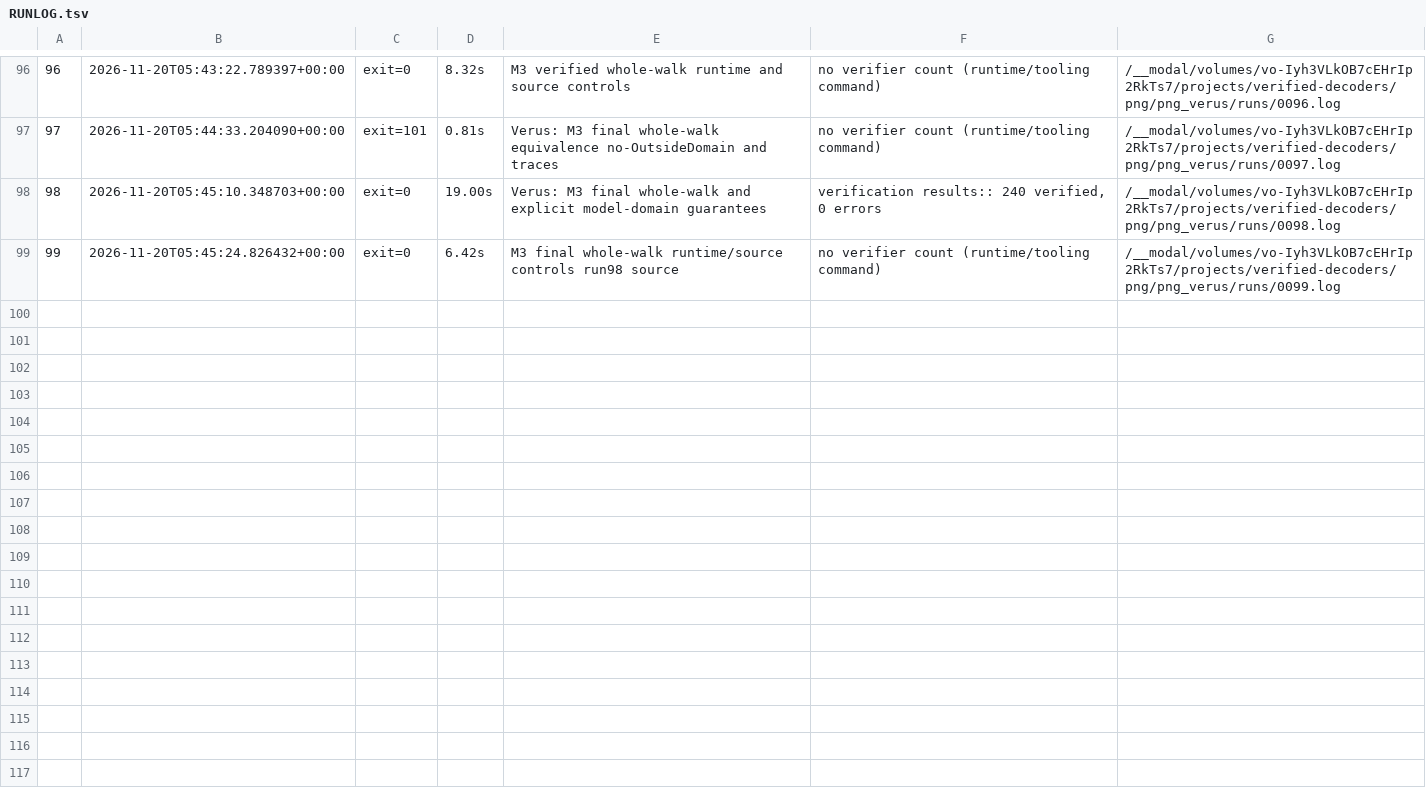
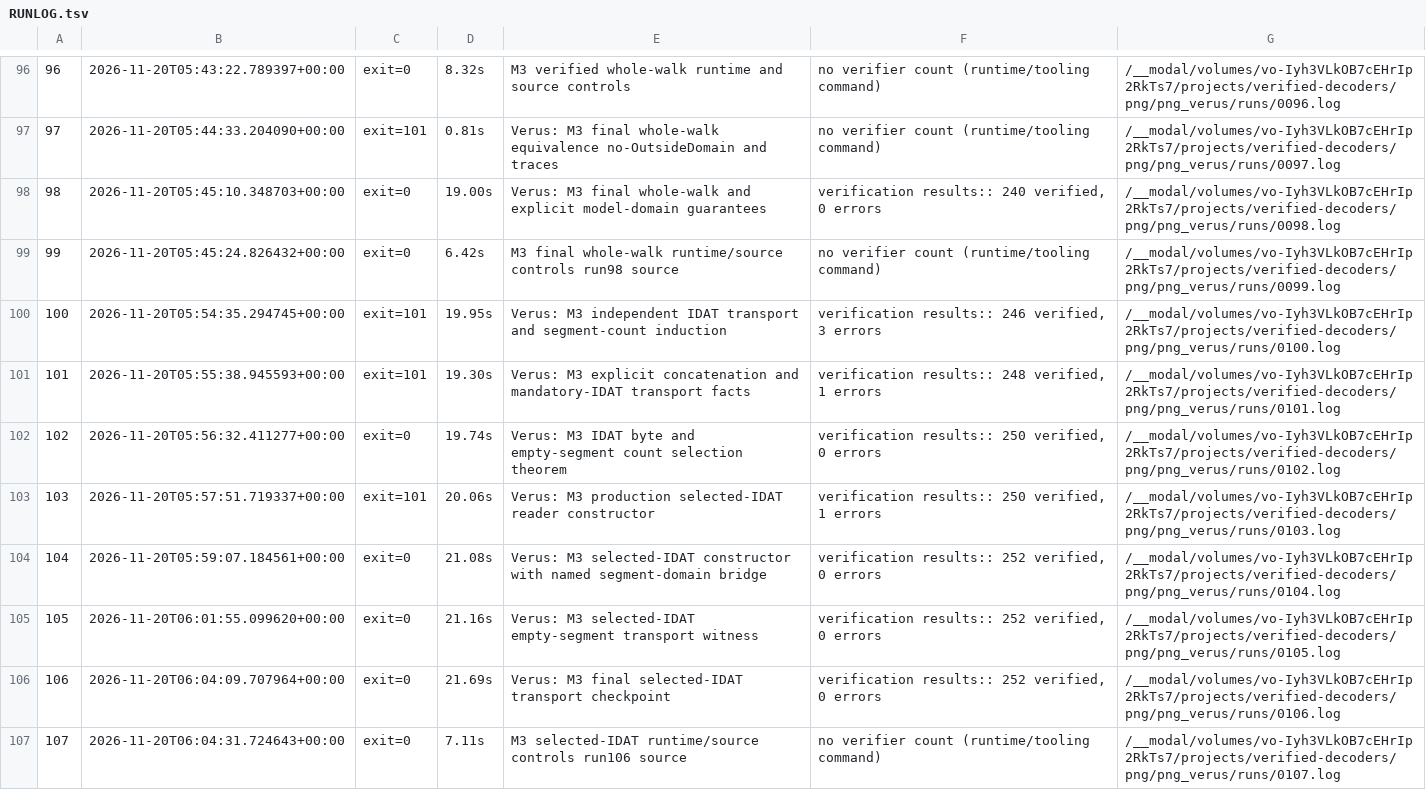
Before and after one commit to DpEpsilon/verified-rust-image-decoders, a TSV file: png/png_verus/RUNLOG.tsv, drawn as a sheet; only a part is shown, gaps mark what is left out.

```diff
--- a/png/png_verus/RUNLOG.tsv
+++ b/png/png_verus/RUNLOG.tsv
@@ -99 +99,9 @@
 99	2026-11-20T05:45:24.826432+00:00	exit=0	6.42s	M3 final whole-walk runtime/source controls run98 source	no verifier count (runtime/tooling command)	/__modal/volumes/vo-Iyh3VLkOB7cEHrIp2RkTs7/projects/verified-decoders/png/png_verus/runs/0099.log
+100	2026-11-20T05:54:35.294745+00:00	exit=101	19.95s	Verus: M3 independent IDAT transport and segment-count induction	verification results:: 246 verified, 3 errors	/__modal/volumes/vo-Iyh3VLkOB7cEHrIp2RkTs7/projects/verified-decoders/png/png_verus/runs/0100.log
+101	2026-11-20T05:55:38.945593+00:00	exit=101	19.30s	Verus: M3 explicit concatenation and mandatory-IDAT transport facts	verification results:: 248 verified, 1 errors	/__modal/volumes/vo-Iyh3VLkOB7cEHrIp2RkTs7/projects/verified-decoders/png/png_verus/runs/0101.log
+102	2026-11-20T05:56:32.411277+00:00	exit=0	19.74s	Verus: M3 IDAT byte and empty-segment count selection theorem	verification results:: 250 verified, 0 errors	/__modal/volumes/vo-Iyh3VLkOB7cEHrIp2RkTs7/projects/verified-decoders/png/png_verus/runs/0102.log
+103	2026-11-20T05:57:51.719337+00:00	exit=101	20.06s	Verus: M3 production selected-IDAT reader constructor	verification results:: 250 verified, 1 errors	/__modal/volumes/vo-Iyh3VLkOB7cEHrIp2RkTs7/projects/verified-decoders/png/png_verus/runs/0103.log
+104	2026-11-20T05:59:07.184561+00:00	exit=0	21.08s	Verus: M3 selected-IDAT constructor with named segment-domain bridge	verification results:: 252 verified, 0 errors	/__modal/volumes/vo-Iyh3VLkOB7cEHrIp2RkTs7/projects/verified-decoders/png/png_verus/runs/0104.log
+105	2026-11-20T06:01:55.099620+00:00	exit=0	21.16s	Verus: M3 selected-IDAT empty-segment transport witness	verification results:: 252 verified, 0 errors	/__modal/volumes/vo-Iyh3VLkOB7cEHrIp2RkTs7/projects/verified-decoders/png/png_verus/runs/0105.log
+106	2026-11-20T06:04:09.707964+00:00	exit=0	21.69s	Verus: M3 final selected-IDAT transport checkpoint	verification results:: 252 verified, 0 errors	/__modal/volumes/vo-Iyh3VLkOB7cEHrIp2RkTs7/projects/verified-decoders/png/png_verus/runs/0106.log
+107	2026-11-20T06:04:31.724643+00:00	exit=0	7.11s	M3 selected-IDAT runtime/source controls run106 source	no verifier count (runtime/tooling command)	/__modal/volumes/vo-Iyh3VLkOB7cEHrIp2RkTs7/projects/verified-decoders/png/png_verus/runs/0107.log
```
Also changed, not shown: 20 other files.
